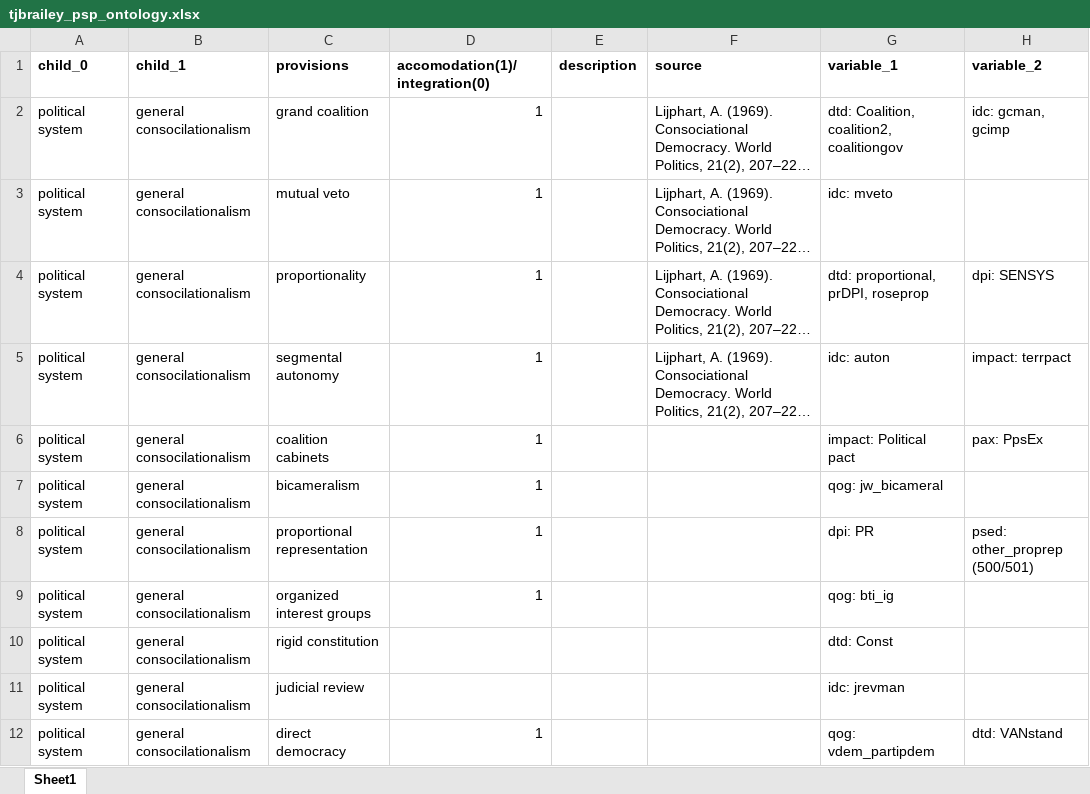
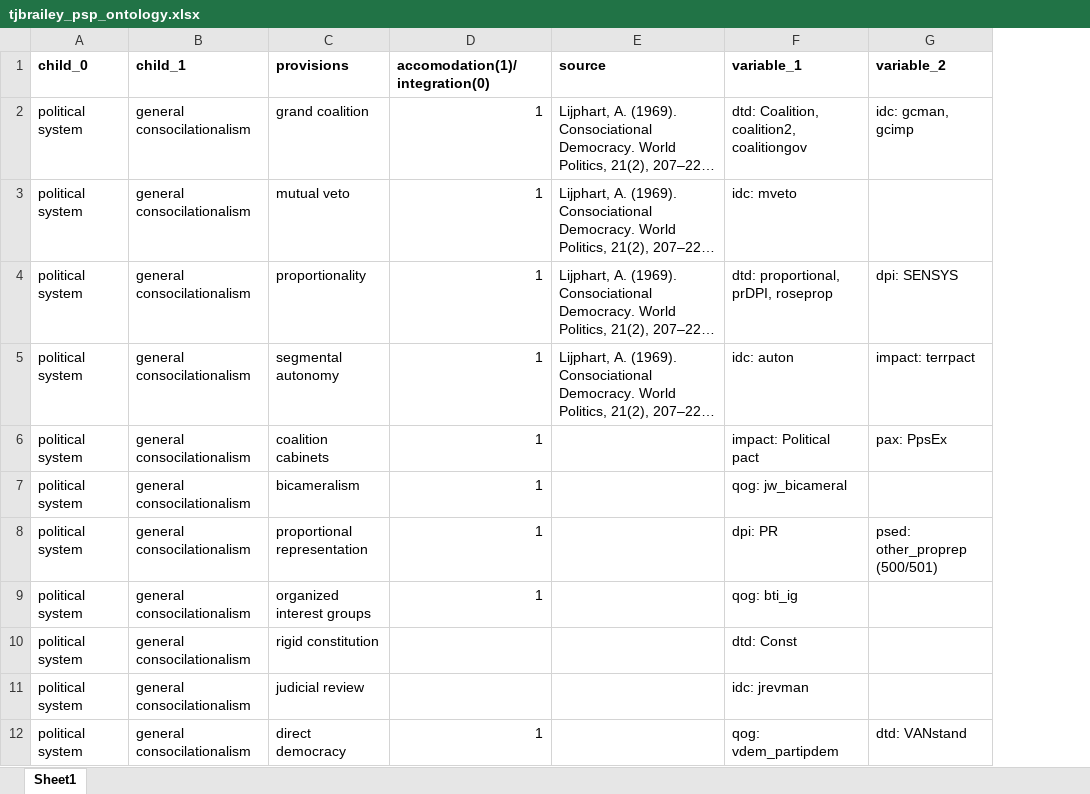
Before and after one commit to tjbrailey/SegmentalAutonomy, an Excel workbook: data/tjbrailey_psp_ontology.xlsx, sheet Sheet1, drawn as a sheet; only a part is shown; long unchanged cells end in …; values as stored, in another font and other column widths than the file's, no borders; the diff names each change by its address in the sheet, - before the commit and + after, or states it on an @@ line.

Commit message:
update ontology

```diff
--- a/data/tjbrailey_psp_ontology.xlsx (sheet Sheet1)
+++ b/data/tjbrailey_psp_ontology.xlsx (sheet Sheet1)
-column E (description), empty
```
